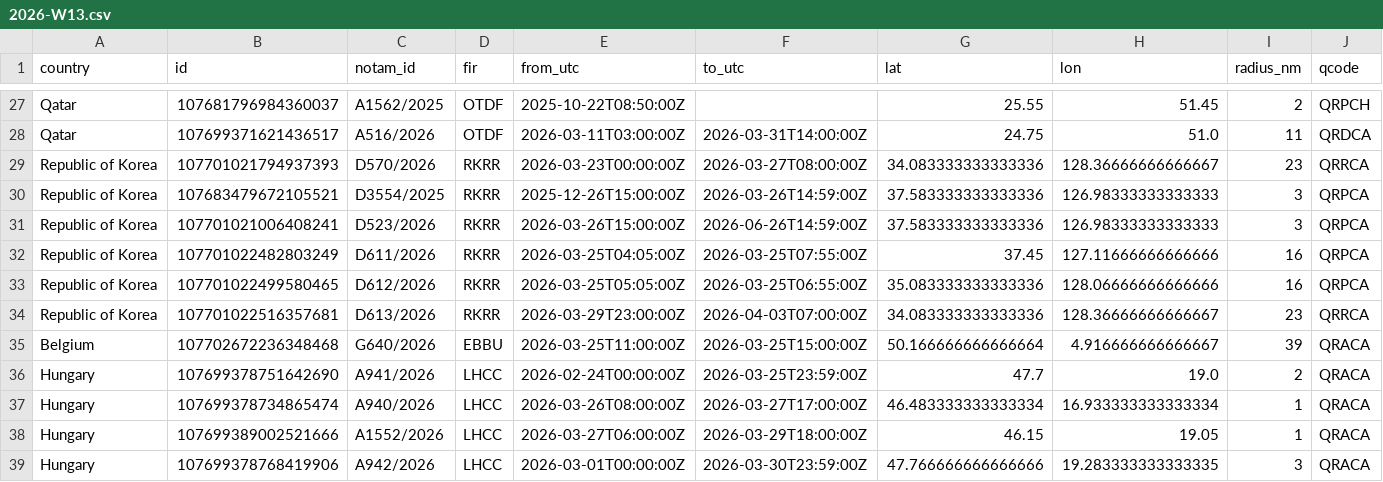
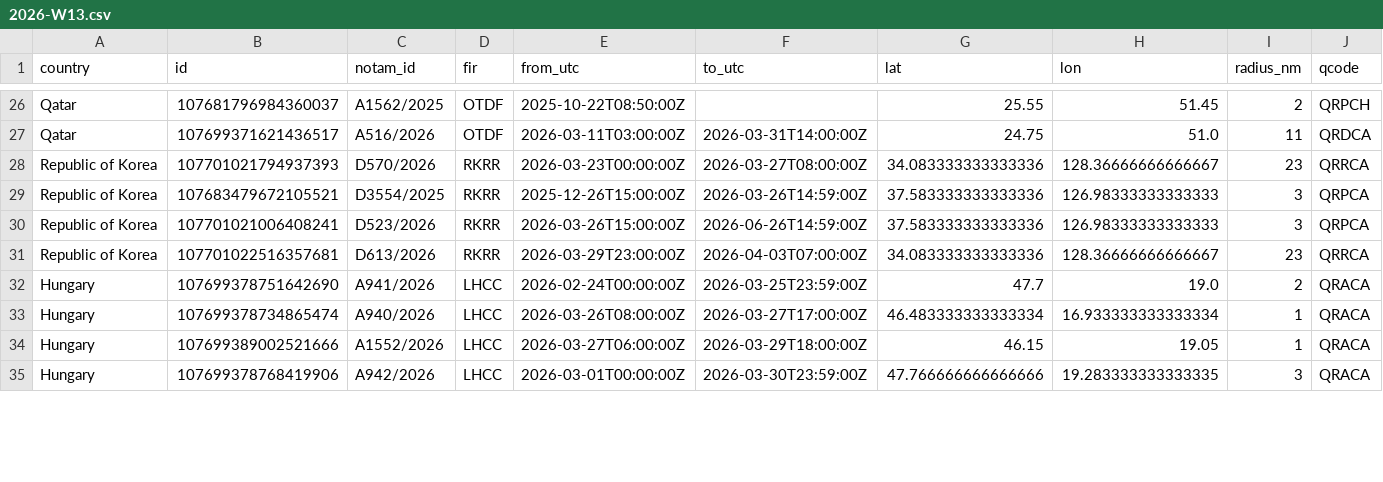
Before and after one commit to lzq1206/notam-whisper, a CSV file: history/notams/2026-W13.csv, drawn as a sheet; only a part is shown, gaps mark what is left out; removed rows and columns are numbered as before the commit, all else as after; rows hold the shown columns only; the diff covers the shown part only; the diff names each change by its address in the sheet, - before the commit and + after, or states it on an @@ line.

```diff
--- a/history/notams/2026-W13.csv
+++ b/history/notams/2026-W13.csv
-row 32: Republic of Korea | 107701022482803249 | D611/2026 | RKRR | 2026-03-25T04:05:00Z | 2026-03-25T07:55:00Z | 37.45 | 127.11666666666666 | 16 | QRPCA
-row 33: Republic of Korea | 107701022499580465 | D612/2026 | RKRR | 2026-03-25T05:05:00Z | 2026-03-25T06:55:00Z | 35.083333333333336 | 128.06666666666666 | 16 | QRPCA
@@ row 35 moved to row 36: Belgium @@
```
Also changed, not shown: 3 added rows, 5 removed rows and 11 moved rows elsewhere in this file, notams.csv, 2 other files.
